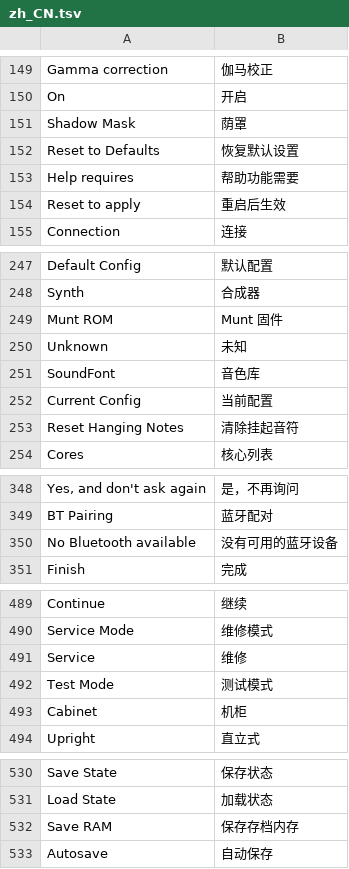
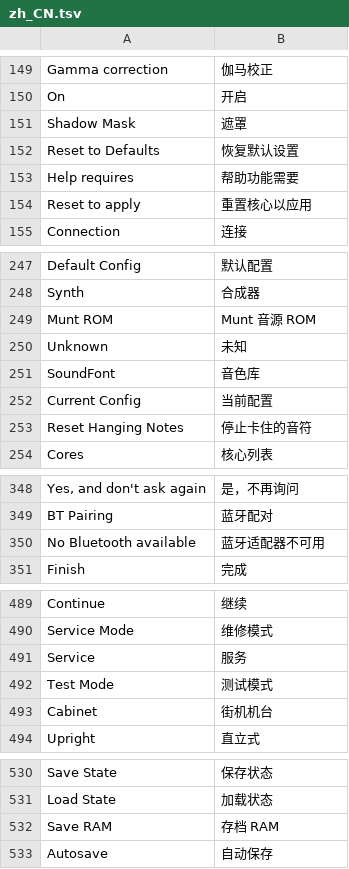
Before and after one commit to treeslins/Main_MiSTer, a TSV file: localization/zh_CN.tsv, drawn as a sheet; only a part is shown, gaps mark what is left out.

```diff
--- a/localization/zh_CN.tsv
+++ b/localization/zh_CN.tsv
@@ -150,6 +150,6 @@ Gamma correction	伽马校正
 On	开启
-Shadow Mask	荫罩
+Shadow Mask	遮罩
 Reset to Defaults	恢复默认设置
 Help requires	帮助功能需要
-Reset to apply	重启后生效
+Reset to apply	重置核心以应用
 Connection	连接
@@ -248,3 +248,3 @@ Default Config	默认配置
 Synth	合成器
-Munt ROM	Munt 固件
+Munt ROM	Munt 音源 ROM
 Unknown	未知
@@ -252,3 +252,3 @@ SoundFont	音色库
 Current Config	当前配置
-Reset Hanging Notes	清除挂起音符
+Reset Hanging Notes	停止卡住的音符
 Cores	核心列表
@@ -349,3 +349,3 @@ Yes, and don't ask again	是，不再询问
 BT Pairing	蓝牙配对
-No Bluetooth available	没有可用的蓝牙设备
+No Bluetooth available	蓝牙适配器不可用
 Finish	完成
@@ -490,5 +490,5 @@ Continue	继续
 Service Mode	维修模式
-Service	维修
+Service	服务
 Test Mode	测试模式
-Cabinet	机柜
+Cabinet	街机机台
 Upright	直立式
@@ -531,3 +531,3 @@ Save State	保存状态
 Load State	加载状态
-Save RAM	保存存档内存
+Save RAM	存档 RAM
 Autosave	自动保存
```
Also changed, not shown: 20 other files.
